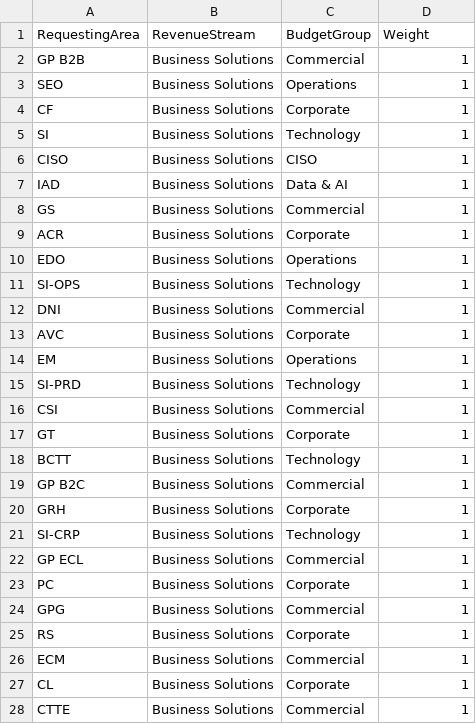
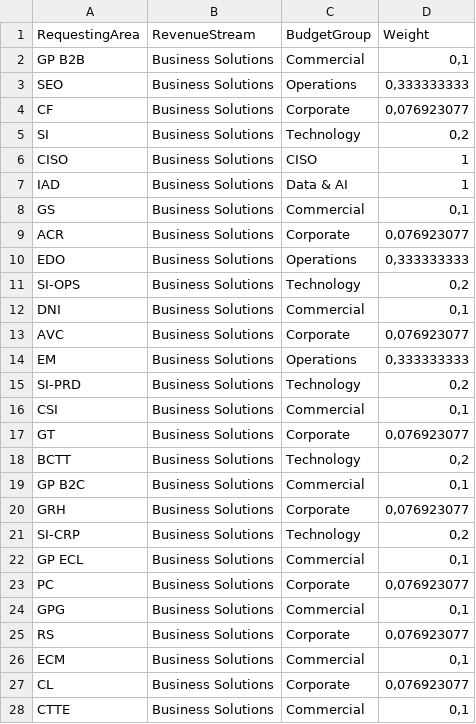
Before and after one commit to saraivrp/tom_demand, a CSV file: data/input/weights_ra.csv, drawn as a sheet; only a part is shown; the diff covers the shown part only.

```diff
--- a/data/input/weights_ra.csv
+++ b/data/input/weights_ra.csv
@@ -1,28 +1,28 @@
 RequestingArea;RevenueStream;BudgetGroup;Weight
-GP B2B;Business Solutions;Commercial;1
-SEO;Business Solutions;Operations;1
-CF;Business Solutions;Corporate;1
-SI;Business Solutions;Technology;1
+GP B2B;Business Solutions;Commercial;0,1
+SEO;Business Solutions;Operations;0,333333333
+CF;Business Solutions;Corporate;0,076923077
+SI;Business Solutions;Technology;0,2
 CISO;Business Solutions;CISO;1
 IAD;Business Solutions;Data & AI;1
-GS;Business Solutions;Commercial;1
-ACR;Business Solutions;Corporate;1
-EDO;Business Solutions;Operations;1
-SI-OPS;Business Solutions;Technology;1
-DNI;Business Solutions;Commercial;1
-AVC;Business Solutions;Corporate;1
-EM;Business Solutions;Operations;1
-SI-PRD;Business Solutions;Technology;1
-CSI;Business Solutions;Commercial;1
-GT;Business Solutions;Corporate;1
-BCTT;Business Solutions;Technology;1
-GP B2C;Business Solutions;Commercial;1
-GRH;Business Solutions;Corporate;1
-SI-CRP;Business Solutions;Technology;1
-GP ECL;Business Solutions;Commercial;1
-PC;Business Solutions;Corporate;1
-GPG;Business Solutions;Commercial;1
-RS;Business Solutions;Corporate;1
-ECM;Business Solutions;Commercial;1
-CL;Business Solutions;Corporate;1
-CTTE;Business Solutions;Commercial;1
+GS;Business Solutions;Commercial;0,1
+ACR;Business Solutions;Corporate;0,076923077
+EDO;Business Solutions;Operations;0,333333333
+SI-OPS;Business Solutions;Technology;0,2
+DNI;Business Solutions;Commercial;0,1
+AVC;Business Solutions;Corporate;0,076923077
+EM;Business Solutions;Operations;0,333333333
+SI-PRD;Business Solutions;Technology;0,2
+CSI;Business Solutions;Commercial;0,1
+GT;Business Solutions;Corporate;0,076923077
+BCTT;Business Solutions;Technology;0,2
+GP B2C;Business Solutions;Commercial;0,1
+GRH;Business Solutions;Corporate;0,076923077
+SI-CRP;Business Solutions;Technology;0,2
+GP ECL;Business Solutions;Commercial;0,1
+PC;Business Solutions;Corporate;0,076923077
+GPG;Business Solutions;Commercial;0,1
+RS;Business Solutions;Corporate;0,076923077
+ECM;Business Solutions;Commercial;0,1
+CL;Business Solutions;Corporate;0,076923077
+CTTE;Business Solutions;Commercial;0,1
```
Also changed, not shown: 1 added row and 166 edited cells elsewhere in this file, 8 other files.
